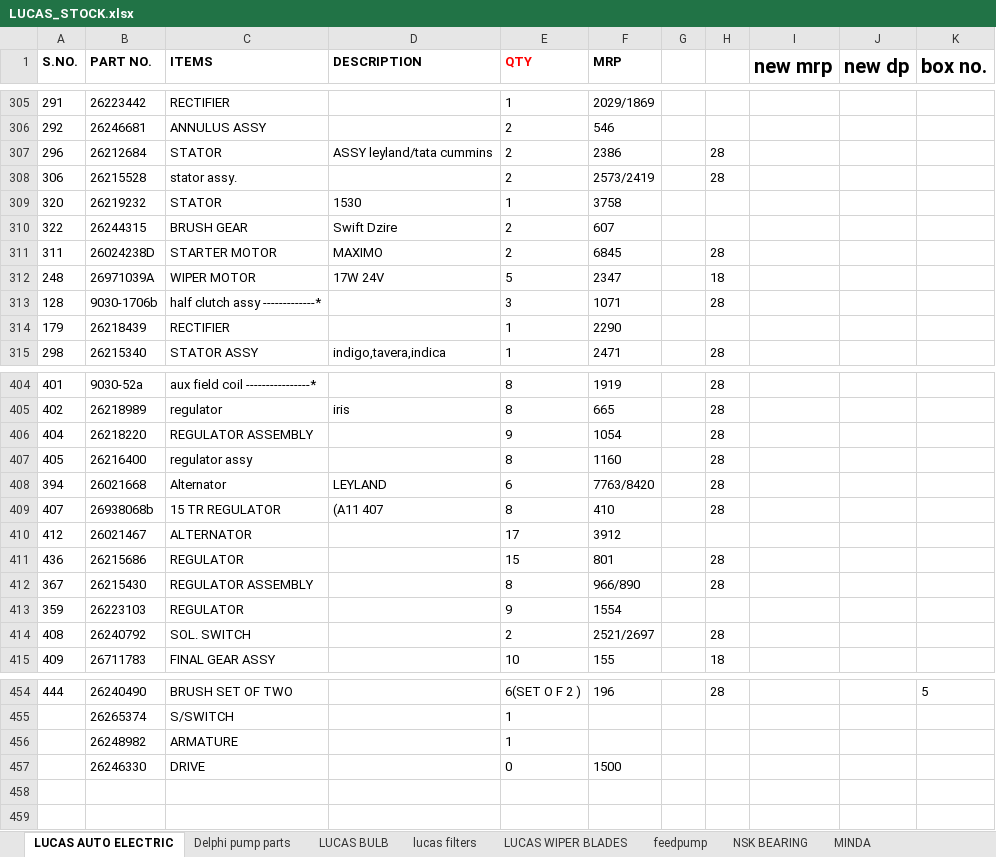
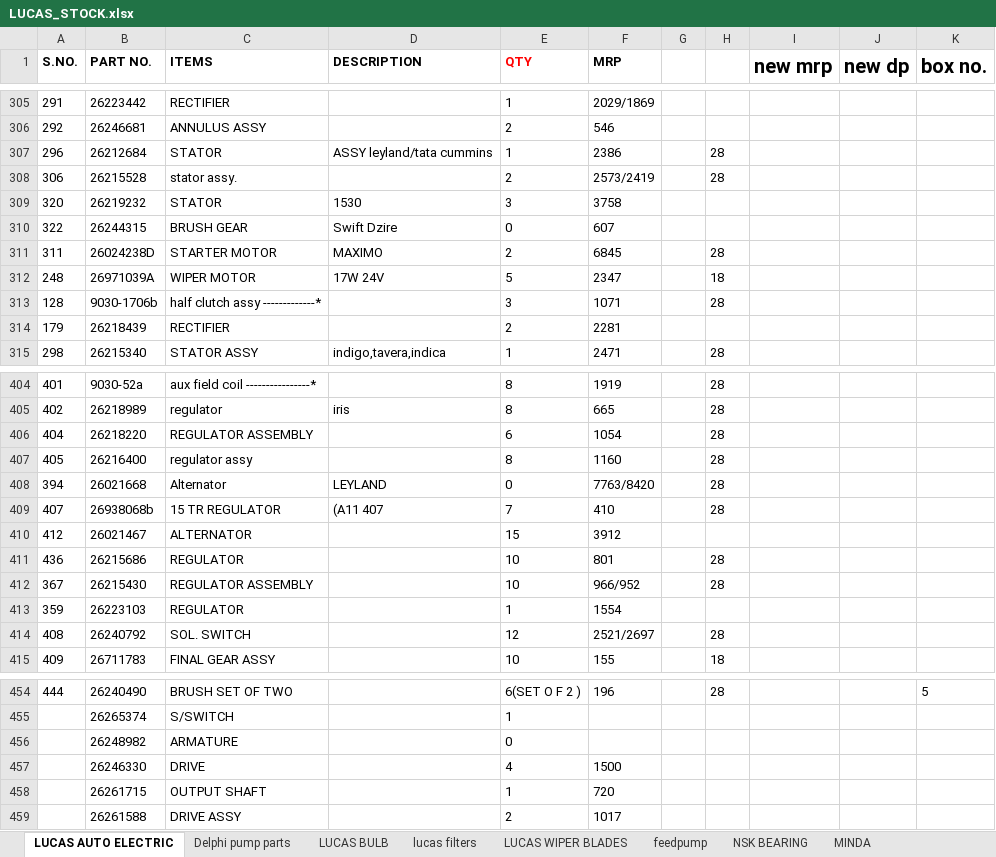
Before and after one commit to piyushh-ai/Update-Stock, an Excel workbook: backend/public/LUCAS_STOCK.xlsx, sheet LUCAS AUTO ELECTRIC, drawn as a sheet; only a part is shown, gaps mark what is left out; values as stored, in another font and other column widths than the file's, no borders; conditional formats not drawn; the diff covers the shown part only; the diff names each change by its address in the sheet, - before the commit and + after, or states it on an @@ line.

```diff
--- a/backend/public/LUCAS_STOCK.xlsx (sheet LUCAS AUTO ELECTRIC)
+++ b/backend/public/LUCAS_STOCK.xlsx (sheet LUCAS AUTO ELECTRIC)
-E307 (QTY): 2
+E307 (QTY): 1
-E309 (QTY): 1
+E309 (QTY): 3
-E310 (QTY): 2
+E310 (QTY): 0
-E314 (QTY): 1
+E314 (QTY): 2
-F314 (MRP): 2290
+F314 (MRP): 2281
-E406 (QTY): 9
+E406 (QTY): 6
-E408 (QTY): 6
+E408 (QTY): 0
-E409 (QTY): 8
+E409 (QTY): 7
-E410 (QTY): 17
+E410 (QTY): 15
-E411 (QTY): 15
+E411 (QTY): 10
-E412 (QTY): 8
+E412 (QTY): 10
-F412 (MRP): 966/890
+F412 (MRP): 966/952
-E413 (QTY): 9
+E413 (QTY): 1
-E414 (QTY): 2
+E414 (QTY): 12
-E456 (QTY): 1
+E456 (QTY): 0
-E457 (QTY): 0
+E457 (QTY): 4
+row 458:  | 26261715 | OUTPUT SHAFT |  | 1 | 720
+row 459:  | 26261588 | DRIVE ASSY |  | 2 | 1017
```
Also changed, not shown: 63 edited cells elsewhere in this sheet, sheet RMP BEARING, sheet NBC, sheet ASCOT, sheet AUTOLEK FILTERS, sheet NBC GREASE, sheet AUTOLEK, 7 more sheets, backend/public/BOSCH_STOCK1.xlsx, 19 other files.
